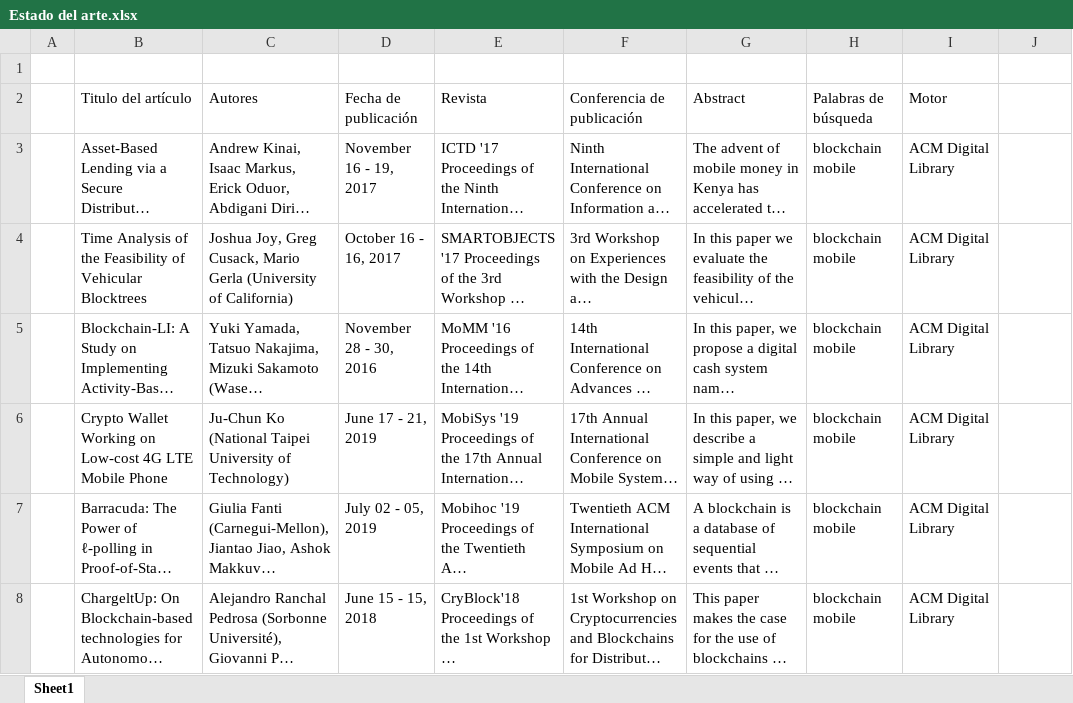
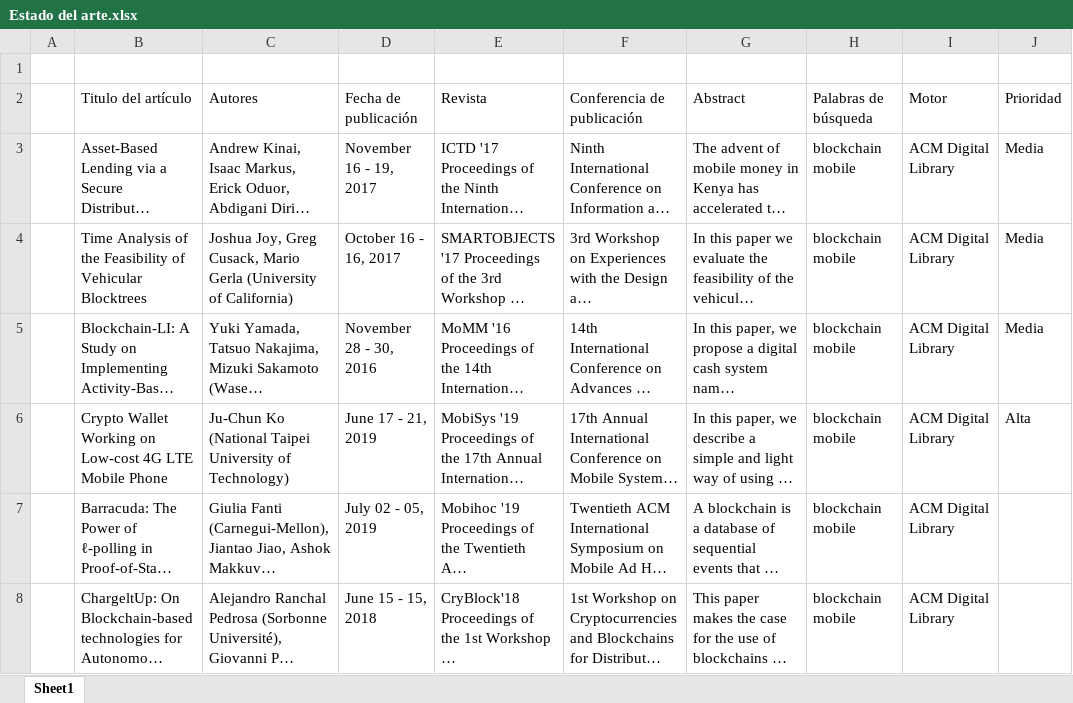
Before and after one commit to camiorca/estadodelarte, an Excel workbook: Estado del arte.xlsx, sheet Sheet1, drawn as a sheet; only a part is shown; long unchanged cells end in …; values as stored, in another font and other column widths than the file's, no borders; the diff names each change by its address in the sheet, - before the commit and + after, or states it on an @@ line.

```diff
--- a/Estado del arte.xlsx (sheet Sheet1)
+++ b/Estado del arte.xlsx (sheet Sheet1)
-J2: (empty)
+J2: Prioridad
-J3:J5 (Prioridad): (empty)
+J3:J5 (Prioridad): Media
-J6 (Prioridad): (empty)
+J6 (Prioridad): Alta
```
Also changed, not shown: 2 other files.
